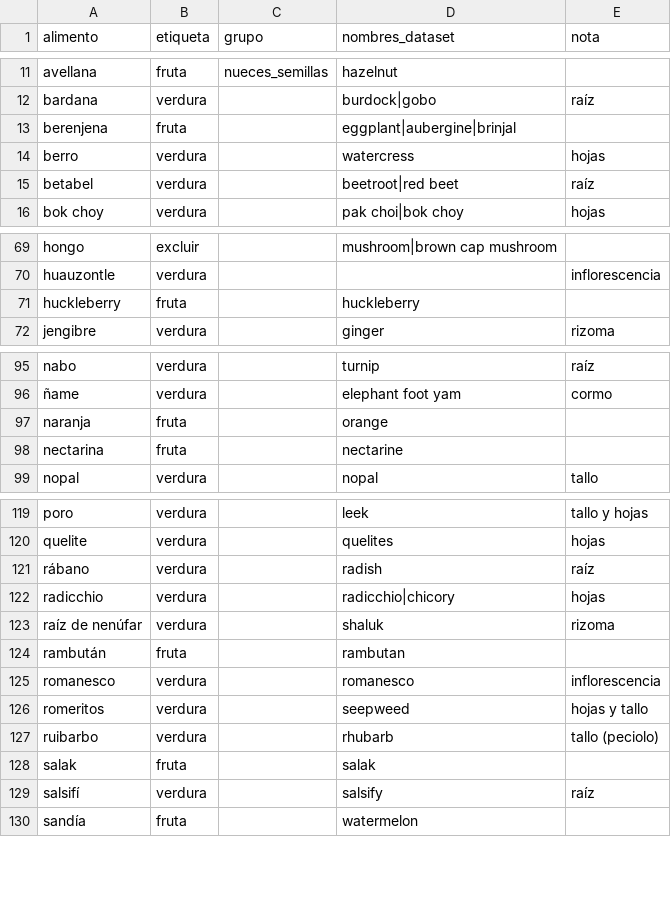
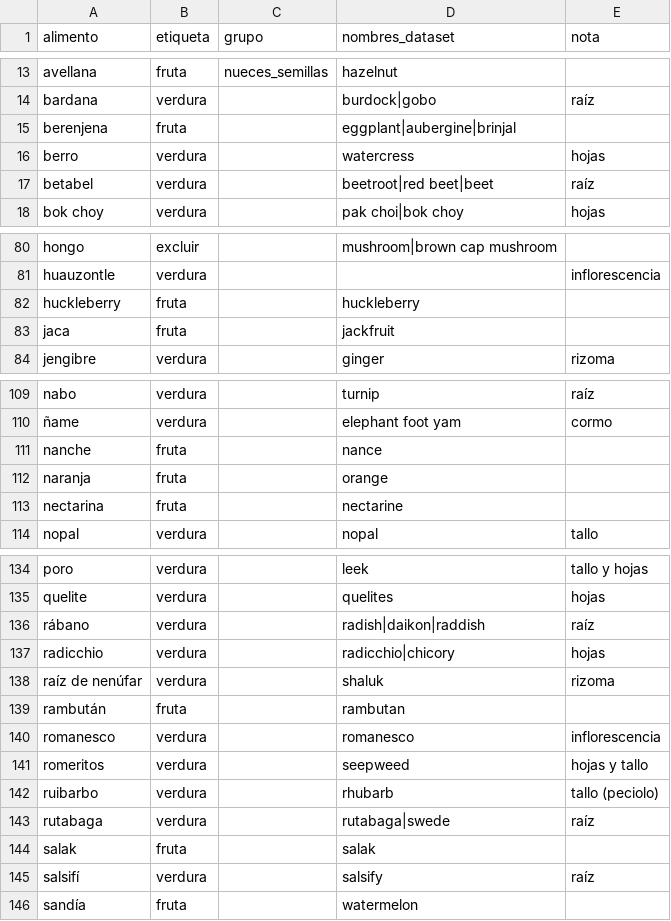
Before and after one commit to 11909/Clasificador-fruta-verdura, a CSV file: data/mapping.csv, drawn as a sheet; only a part is shown, gaps mark what is left out; the diff covers the shown part only.

```diff
--- a/data/mapping.csv
+++ b/data/mapping.csv
@@ -14,3 +16,3 @@ berenjena,fruta,,eggplant|aubergine|brinjal,
 berro,verdura,,watercress,hojas
-betabel,verdura,,beetroot|red beet,raíz
+betabel,verdura,,beetroot|red beet|beet,raíz
 bok choy,verdura,,pak choi|bok choy,hojas
@@ -71,2 +82,3 @@ huauzontle,verdura,,,inflorescencia
 huckleberry,fruta,,huckleberry,
+jaca,fruta,,jackfruit,
 jengibre,verdura,,ginger,rizoma
@@ -96,2 +110,3 @@ nabo,verdura,,turnip,raíz
 ñame,verdura,,elephant foot yam,cormo
+nanche,fruta,,nance,
 naranja,fruta,,orange,
@@ -120,3 +135,3 @@ poro,verdura,,leek,tallo y hojas
 quelite,verdura,,quelites,hojas
-rábano,verdura,,radish,raíz
+rábano,verdura,,radish|daikon|raddish,raíz
 radicchio,verdura,,radicchio|chicory,hojas
@@ -127,2 +142,3 @@ romeritos,verdura,,seepweed,hojas y tallo
 ruibarbo,verdura,,rhubarb,tallo (peciolo)
+rutabaga,verdura,,rutabaga|swede,raíz
 salak,fruta,,salak,
```
Also changed, not shown: 18 added rows and 2 edited cells elsewhere in this file, 4 other files.
